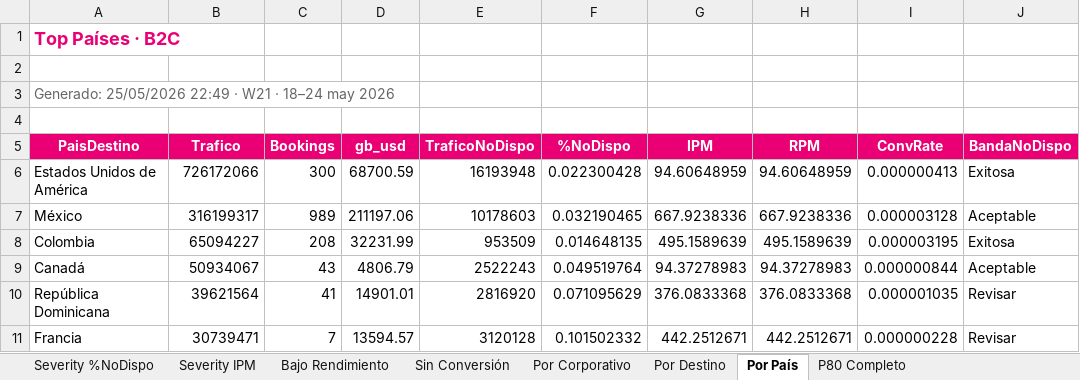
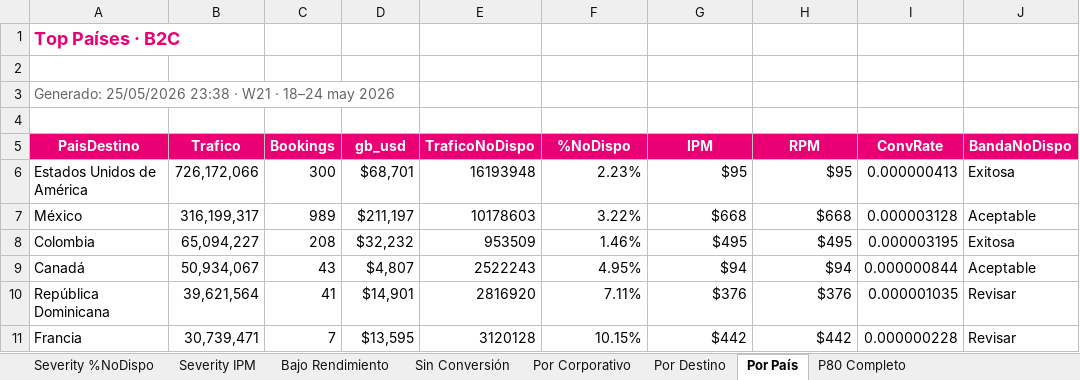
Before and after one commit to federicochurches/Price, an Excel workbook: rates-nodispo/week-21/Analisis_Rates_NoDispo_B2C_7d.xlsx, sheet Por País, drawn as a sheet; only a part is shown; values as stored, in another font and other column widths than the file's, no borders; the diff covers the shown part only; the diff names each change by its address in the sheet, - before the commit and + after, or states it on an @@ line.

Commit message:
Excel: top50→100, orden %NoDispo DESC/Eficacia ASC, formatos %, limpiar ID hotel CR

```diff
--- a/rates-nodispo/week-21/Analisis_Rates_NoDispo_B2C_7d.xlsx (sheet Por País)
+++ b/rates-nodispo/week-21/Analisis_Rates_NoDispo_B2C_7d.xlsx (sheet Por País)
-A3 (PaisDestino): Generado: 25/05/2026 22:49 · W21…
+A3 (PaisDestino): Generado: 25/05/2026 23:38 · W21…
-B6 (Trafico): 726172066
+B6 (Trafico): 726,172,066
-D6 (gb_usd): 68700.59
+D6 (gb_usd): $68,701
-F6 (%NoDispo): 0.022300428
+F6 (%NoDispo): 2.23%
-G6 (IPM): 94.60648959
+G6 (IPM): $95
-H6 (RPM): 94.60648959
+H6 (RPM): $95
-B7 (Trafico): 316199317
+B7 (Trafico): 316,199,317
-D7 (gb_usd): 211197.06
+D7 (gb_usd): $211,197
-F7 (%NoDispo): 0.032190465
+F7 (%NoDispo): 3.22%
-G7 (IPM): 667.9238336
+G7 (IPM): $668
-H7 (RPM): 667.9238336
+H7 (RPM): $668
-B8 (Trafico): 65094227
+B8 (Trafico): 65,094,227
-D8 (gb_usd): 32231.99
+D8 (gb_usd): $32,232
-F8 (%NoDispo): 0.014648135
+F8 (%NoDispo): 1.46%
-G8 (IPM): 495.1589639
+G8 (IPM): $495
-H8 (RPM): 495.1589639
+H8 (RPM): $495
-B9 (Trafico): 50934067
+B9 (Trafico): 50,934,067
-D9 (gb_usd): 4806.79
+D9 (gb_usd): $4,807
-F9 (%NoDispo): 0.049519764
+F9 (%NoDispo): 4.95%
-G9 (IPM): 94.37278983
+G9 (IPM): $94
-H9 (RPM): 94.37278983
+H9 (RPM): $94
-B10 (Trafico): 39621564
+B10 (Trafico): 39,621,564
-D10 (gb_usd): 14901.01
+D10 (gb_usd): $14,901
-F10 (%NoDispo): 0.071095629
+F10 (%NoDispo): 7.11%
-G10 (IPM): 376.0833368
+G10 (IPM): $376
-H10 (RPM): 376.0833368
+H10 (RPM): $376
-B11 (Trafico): 30739471
+B11 (Trafico): 30,739,471
-D11 (gb_usd): 13594.57
+D11 (gb_usd): $13,595
-F11 (%NoDispo): 0.101502332
+F11 (%NoDispo): 10.15%
-G11 (IPM): 442.2512671
+G11 (IPM): $442
-H11 (RPM): 442.2512671
+H11 (RPM): $442
```
Also changed, not shown: 270 edited cells elsewhere in this sheet, sheet P80 Completo, sheet Por Destino, sheet Por Corporativo, sheet Sin Conversión, sheet Bajo Rendimiento, sheet Severity IPM, 1 more sheet, checkrates/week-21/Analisis_Checkrates_7d.xlsx, checkrates/week-21/Analisis_Checkrates_B2C_7d.xlsx, 11 other files.
